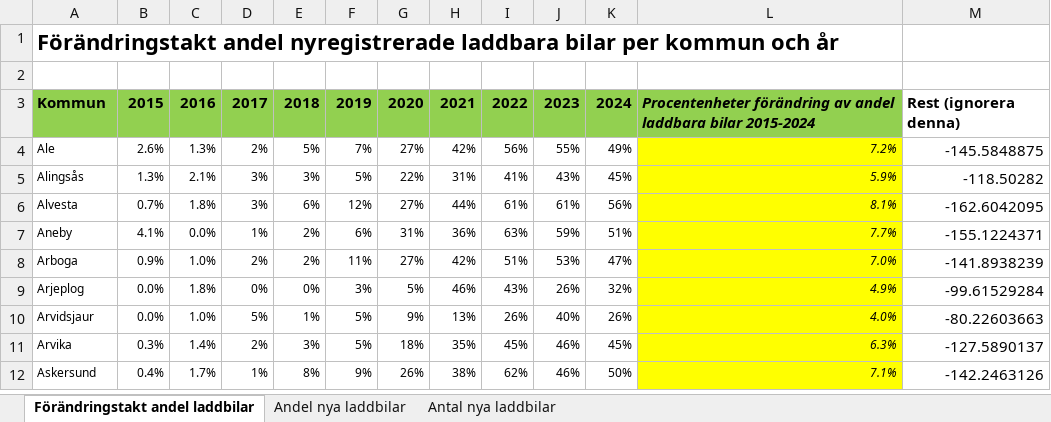
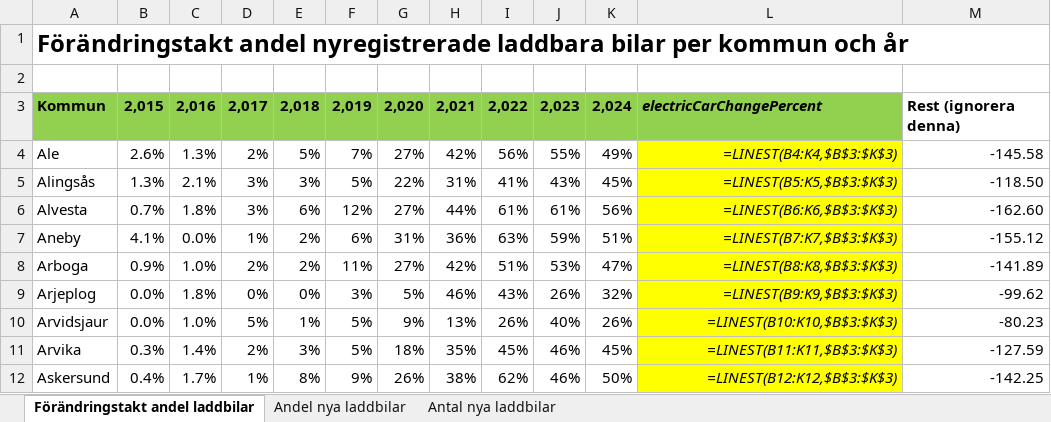
Before and after one commit to Klimatbyran/klimatkollen-deprecated, an Excel workbook: data/solutions/cars/sources/kpi1_calculations.xlsx, sheet Förändringstakt andel laddbilar, drawn as a sheet; only a part is shown; values as stored, in another font and other column widths than the file's, no borders; formulas without a stored value are shown as written; the diff covers the shown part only; the diff names each change by its address in the sheet, - before the commit and + after, or states it on an @@ line.

```diff
--- a/data/solutions/cars/sources/kpi1_calculations.xlsx (sheet Förändringstakt andel laddbilar)
+++ b/data/solutions/cars/sources/kpi1_calculations.xlsx (sheet Förändringstakt andel laddbilar)
@@ A1 text size: larger @@
-B3: 2015
+B3: 2,015
-C3: 2016
+C3: 2,016
-D3: 2017
+D3: 2,017
-E3: 2018
+E3: 2,018
-F3: 2019
+F3: 2,019
-G3: 2020
+G3: 2,020
-H3: 2021
+H3: 2,021
-I3: 2022
+I3: 2,022
-J3: 2023
+J3: 2,023
-K3: 2024
+K3: 2,024
-L3: Procentenheter förändring av andel laddbara bilar 2015-2024
+L3: electricCarChangePercent
@@ A4:L12 text size: larger @@
-L4: 7.2%
+L4: =LINEST(B4:K4,$B$3:$K$3)
-M4: -145.5848875
+M4: -145.58
-L5: 5.9%
+L5: =LINEST(B5:K5,$B$3:$K$3)
-M5: -118.50282
+M5: -118.50
-L6: 8.1%
+L6: =LINEST(B6:K6,$B$3:$K$3)
-M6: -162.6042095
+M6: -162.60
-L7: 7.7%
+L7: =LINEST(B7:K7,$B$3:$K$3)
-M7: -155.1224371
+M7: -155.12
-L8: 7.0%
+L8: =LINEST(B8:K8,$B$3:$K$3)
-M8: -141.8938239
+M8: -141.89
-L9: 4.9%
+L9: =LINEST(B9:K9,$B$3:$K$3)
-M9: -99.61529284
+M9: -99.62
-L10: 4.0%
+L10: =LINEST(B10:K10,$B$3:$K$3)
-M10: -80.22603663
+M10: -80.23
-L11: 6.3%
+L11: =LINEST(B11:K11,$B$3:$K$3)
-M11: -127.5890137
+M11: -127.59
-L12: 7.1%
+L12: =LINEST(B12:K12,$B$3:$K$3)
-M12: -142.2463126
+M12: -142.25
```
Also changed, not shown: 574 edited cells and cell formats elsewhere in this sheet, sheet Andel nya laddbilar, sheet Antal nya laddbilar, 1 other file.
